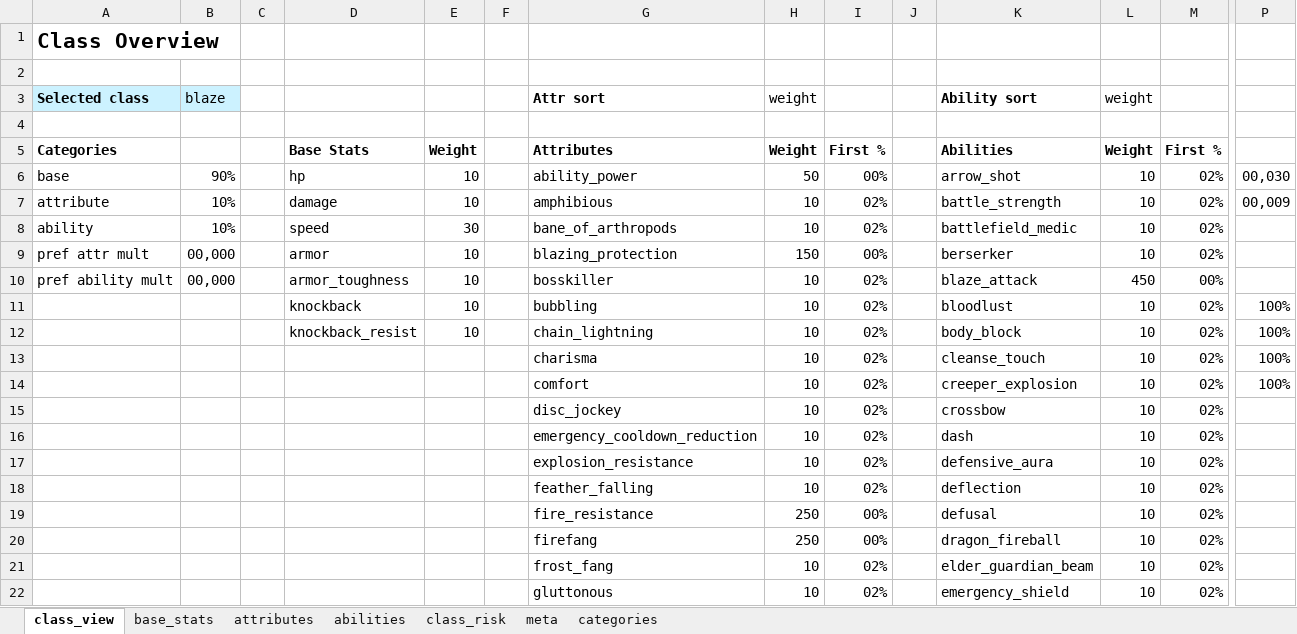
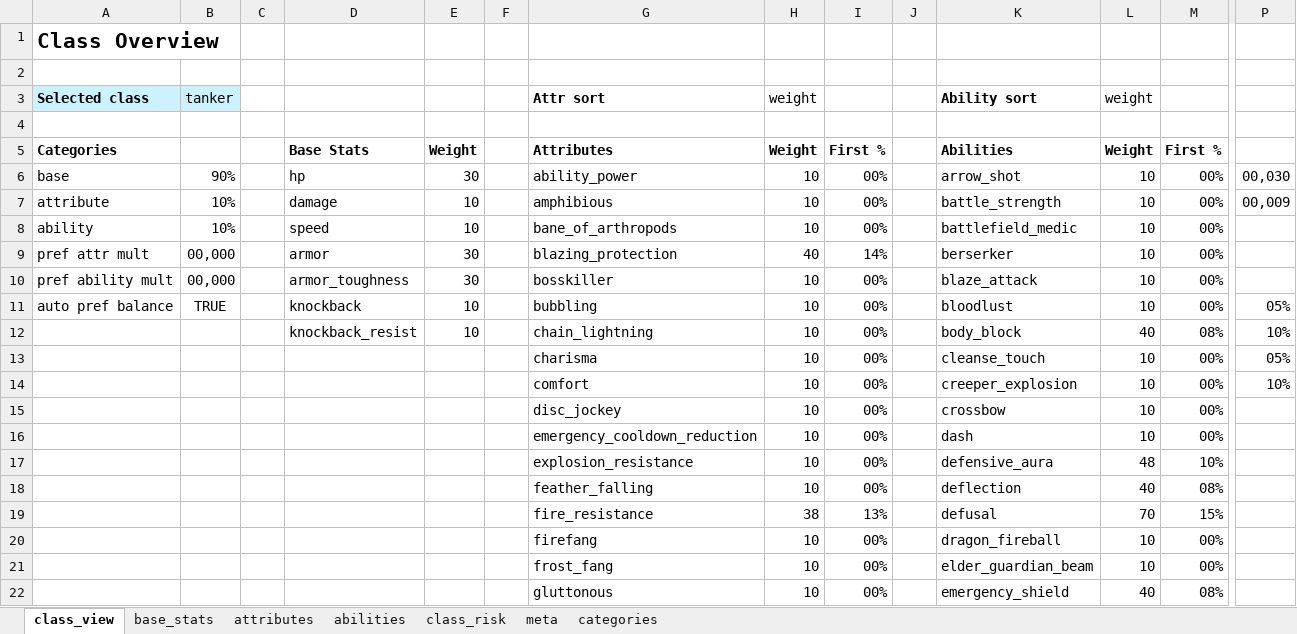
Before and after one commit to Actimelchoco/domesticationinnovation, an Excel workbook: docs/class_weights_overview/class_weights_overview.xlsm, sheet class_view, drawn as a sheet; only a part is shown, gaps mark what is left out; values as stored, in another font and other column widths than the file's, no borders; charts and pictures not drawn; removed rows and columns are numbered as before the commit, all else as after; rows hold the shown columns only; the diff covers the shown part only; the diff names each change by its address in the sheet, - before the commit and + after, or states it on an @@ line.

```diff
--- a/docs/class_weights_overview/class_weights_overview.xlsm (sheet class_view)
+++ b/docs/class_weights_overview/class_weights_overview.xlsm (sheet class_view)
-B3: blaze
+B3: tanker
-E6: 10
+E6: 30
-H6 (weight): 50
+H6 (weight): 10
-M6:M9: 02%
+M6:M9: 00%
-I7:I8: 02%
+I7:I8: 00%
-E8: 30
+E8: 10
-E9:E10: 10
+E9:E10: 30
-H9 (weight): 150
+H9 (weight): 40
-I9: 00%
+I9: 14%
-I10:I18: 02%
+I10:I18: 00%
-L10 (weight): 450
+L10 (weight): 10
-A11 (Selected class): (empty)
+A11 (Selected class): auto pref balance
-B11 (tanker): (empty)
+B11 (tanker): TRUE
-M11: 02%
+M11: 00%
-P11: 100%
+P11: 05%
-L12 (weight): 10
+L12 (weight): 40
-M12: 02%
+M12: 08%
-P12: 100%
+P12: 10%
-M13:M16: 02%
+M13:M16: 00%
-P13: 100%
+P13: 05%
-P14: 100%
+P14: 10%
-L17 (weight): 10
+L17 (weight): 48
-M17: 02%
+M17: 10%
-L18 (weight): 10
+L18 (weight): 40
-M18: 02%
+M18: 08%
-row 19:  |  |  |  |  |  | fire_resistance | 250 | 00% |  | defusal | 10 | 02%
+row 19:  |  |  |  |  |  | fire_resistance | 38 | 13% |  | defusal | 70 | 15%
-H20 (weight): 250
+H20 (weight): 10
-M20:M21: 02%
+M20:M21: 00%
-I21:I22: 02%
+I21:I22: 00%
-L22 (weight): 10
+L22 (weight): 40
-M22: 02%
+M22: 08%
```
Also changed, not shown: 2 added rows, 2 removed rows and 62 edited cells elsewhere in this sheet, sheet attributes, sheet abilities, sheet base_stats, sheet categories, sheet class_risk, formulas that keep their value, charts or pictures, 32 other files.
